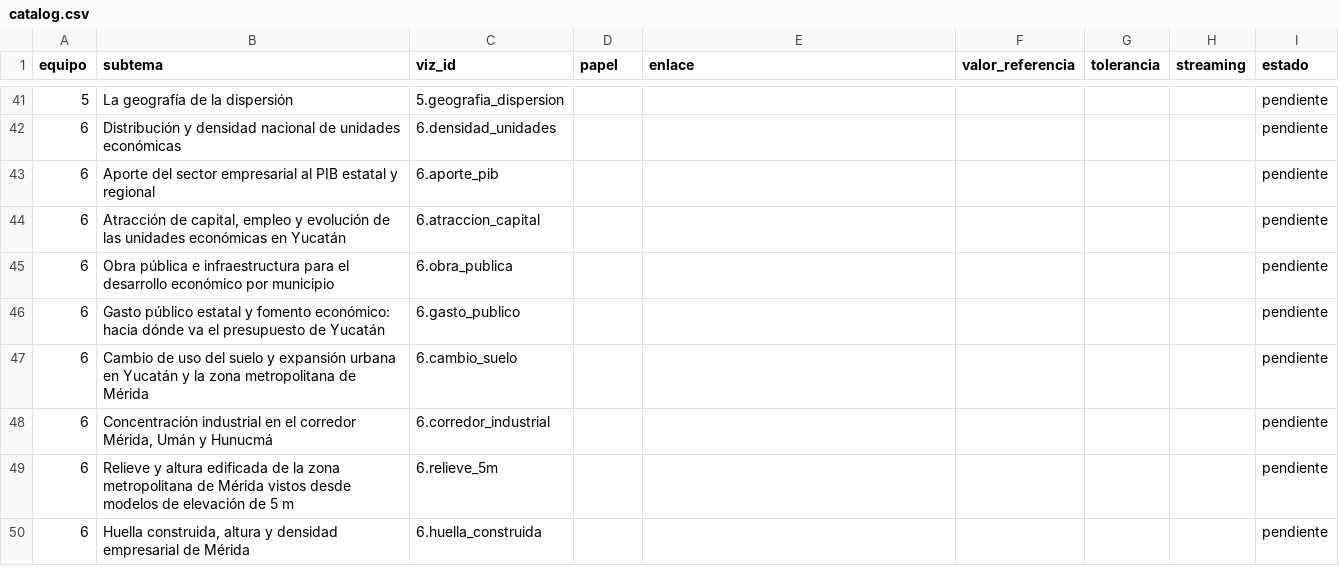
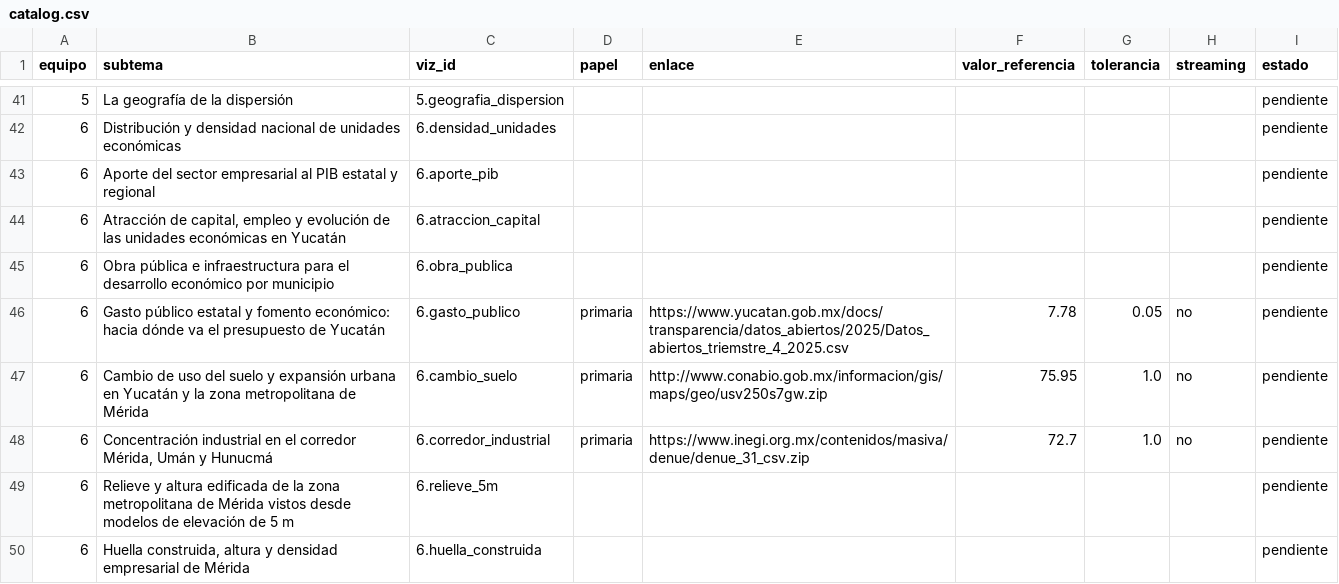
Before and after one commit to Sarita9115/ebook_vis, a CSV file: catalog/catalog.csv, drawn as a sheet; only a part is shown, gaps mark what is left out.

Commit message:
feat(equipo-6): pipelines y figuras para gasto_publico, cambio_suelo y corredor_industrial

```diff
--- a/catalog/catalog.csv
+++ b/catalog/catalog.csv
@@ -45,5 +45,5 @@ equipo,subtema,viz_id,papel,enlace,valor_referencia,tolerancia,streaming,estado
 6,"Obra pública e infraestructura para el desarrollo económico por municipio",6.obra_publica,,,,,,pendiente
-6,"Gasto público estatal y fomento económico: hacia dónde va el presupuesto de Yucatán",6.gasto_publico,,,,,,pendiente
-6,"Cambio de uso del suelo y expansión urbana en Yucatán y la zona metropolitana de Mérida",6.cambio_suelo,,,,,,pendiente
-6,"Concentración industrial en el corredor Mérida, Umán y Hunucmá",6.corredor_industrial,,,,,,pendiente
+6,"Gasto público estatal y fomento económico: hacia dónde va el presupuesto de Yucatán",6.gasto_publico,primaria,https://www.yucatan.gob.mx/docs/transparencia/datos_abiertos/2025/Datos_abiertos_triemstre_4_2025.csv,7.78,0.05,no,pendiente
+6,"Cambio de uso del suelo y expansión urbana en Yucatán y la zona metropolitana de Mérida",6.cambio_suelo,primaria,http://www.conabio.gob.mx/informacion/gis/maps/geo/usv250s7gw.zip,75.95,1.0,no,pendiente
+6,"Concentración industrial en el corredor Mérida, Umán y Hunucmá",6.corredor_industrial,primaria,https://www.inegi.org.mx/contenidos/masiva/denue/denue_31_csv.zip,72.7,1.0,no,pendiente
 6,"Relieve y altura edificada de la zona metropolitana de Mérida vistos desde modelos de elevación de 5 m",6.relieve_5m,,,,,,pendiente
```
Also changed, not shown: 6 other files.
